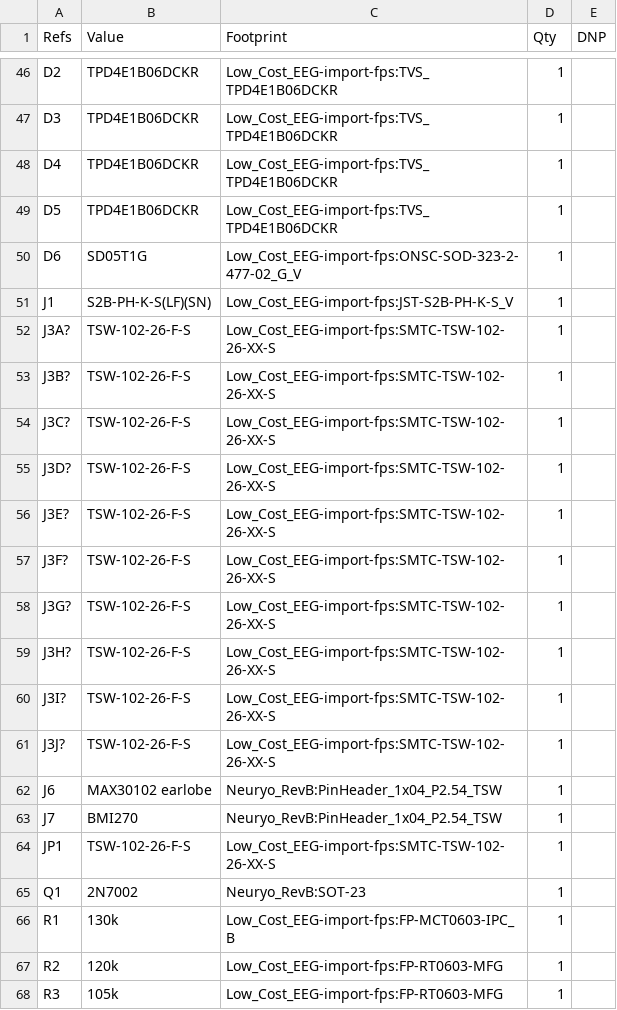
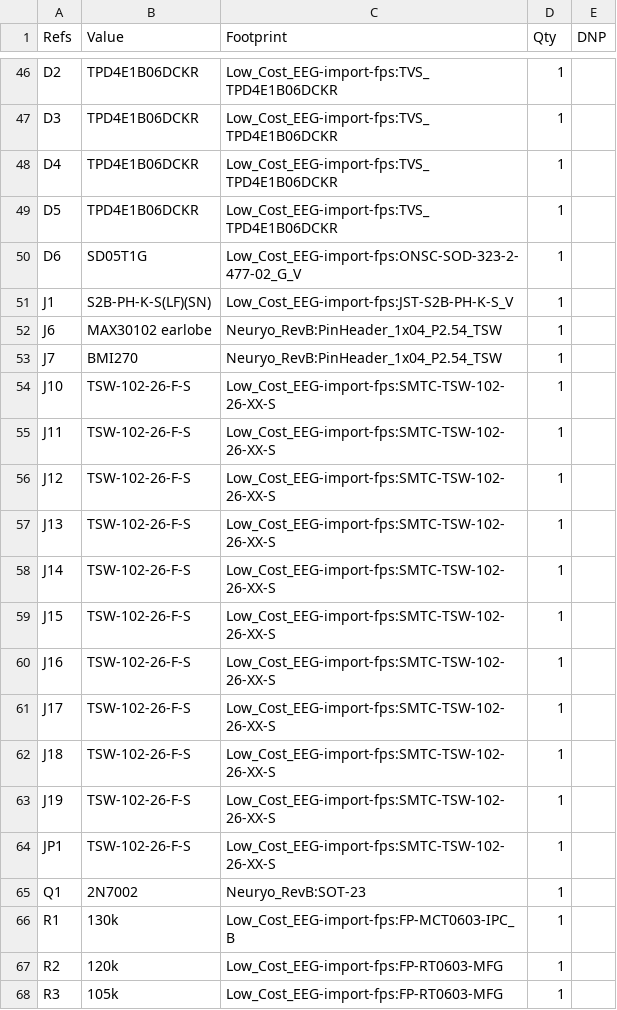
Before and after one commit to aryankalra404/Neuryo-Headset, a CSV file: pcb/neuryo-rev-b/review/fab-draft-do-not-order/bom.csv, drawn as a sheet; only a part is shown, gaps mark what is left out; removed rows and columns are numbered as before the commit, all else as after; the diff names each change by its address in the sheet, - before the commit and + after, or states it on an @@ line.

```diff
--- a/pcb/neuryo-rev-b/review/fab-draft-do-not-order/bom.csv
+++ b/pcb/neuryo-rev-b/review/fab-draft-do-not-order/bom.csv
-row 52: J3A? | TSW-102-26-F-S | Low_Cost_EEG-import-fps:SMTC-TSW-102-26-XX-S | 1
-row 53: J3B? | TSW-102-26-F-S | Low_Cost_EEG-import-fps:SMTC-TSW-102-26-XX-S | 1
-row 54: J3C? | TSW-102-26-F-S | Low_Cost_EEG-import-fps:SMTC-TSW-102-26-XX-S | 1
-row 55: J3D? | TSW-102-26-F-S | Low_Cost_EEG-import-fps:SMTC-TSW-102-26-XX-S | 1
-row 56: J3E? | TSW-102-26-F-S | Low_Cost_EEG-import-fps:SMTC-TSW-102-26-XX-S | 1
-row 57: J3F? | TSW-102-26-F-S | Low_Cost_EEG-import-fps:SMTC-TSW-102-26-XX-S | 1
-row 58: J3G? | TSW-102-26-F-S | Low_Cost_EEG-import-fps:SMTC-TSW-102-26-XX-S | 1
-row 59: J3H? | TSW-102-26-F-S | Low_Cost_EEG-import-fps:SMTC-TSW-102-26-XX-S | 1
-row 60: J3I? | TSW-102-26-F-S | Low_Cost_EEG-import-fps:SMTC-TSW-102-26-XX-S | 1
-row 61: J3J? | TSW-102-26-F-S | Low_Cost_EEG-import-fps:SMTC-TSW-102-26-XX-S | 1
+row 54: J10 | TSW-102-26-F-S | Low_Cost_EEG-import-fps:SMTC-TSW-102-26-XX-S | 1
+row 55: J11 | TSW-102-26-F-S | Low_Cost_EEG-import-fps:SMTC-TSW-102-26-XX-S | 1
+row 56: J12 | TSW-102-26-F-S | Low_Cost_EEG-import-fps:SMTC-TSW-102-26-XX-S | 1
+row 57: J13 | TSW-102-26-F-S | Low_Cost_EEG-import-fps:SMTC-TSW-102-26-XX-S | 1
+row 58: J14 | TSW-102-26-F-S | Low_Cost_EEG-import-fps:SMTC-TSW-102-26-XX-S | 1
+row 59: J15 | TSW-102-26-F-S | Low_Cost_EEG-import-fps:SMTC-TSW-102-26-XX-S | 1
+row 60: J16 | TSW-102-26-F-S | Low_Cost_EEG-import-fps:SMTC-TSW-102-26-XX-S | 1
+row 61: J17 | TSW-102-26-F-S | Low_Cost_EEG-import-fps:SMTC-TSW-102-26-XX-S | 1
+row 62: J18 | TSW-102-26-F-S | Low_Cost_EEG-import-fps:SMTC-TSW-102-26-XX-S | 1
+row 63: J19 | TSW-102-26-F-S | Low_Cost_EEG-import-fps:SMTC-TSW-102-26-XX-S | 1
```
Also changed, not shown: pcb/neuryo-rev-b/review/fab-draft-do-not-order/positions.csv, 47 other files.
